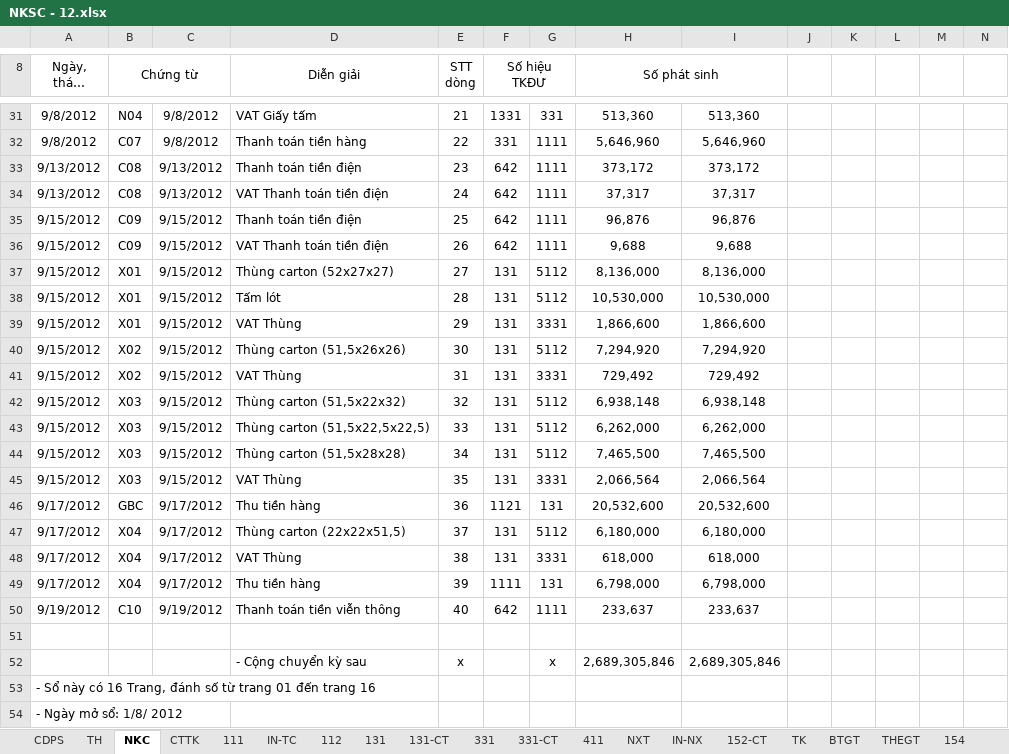
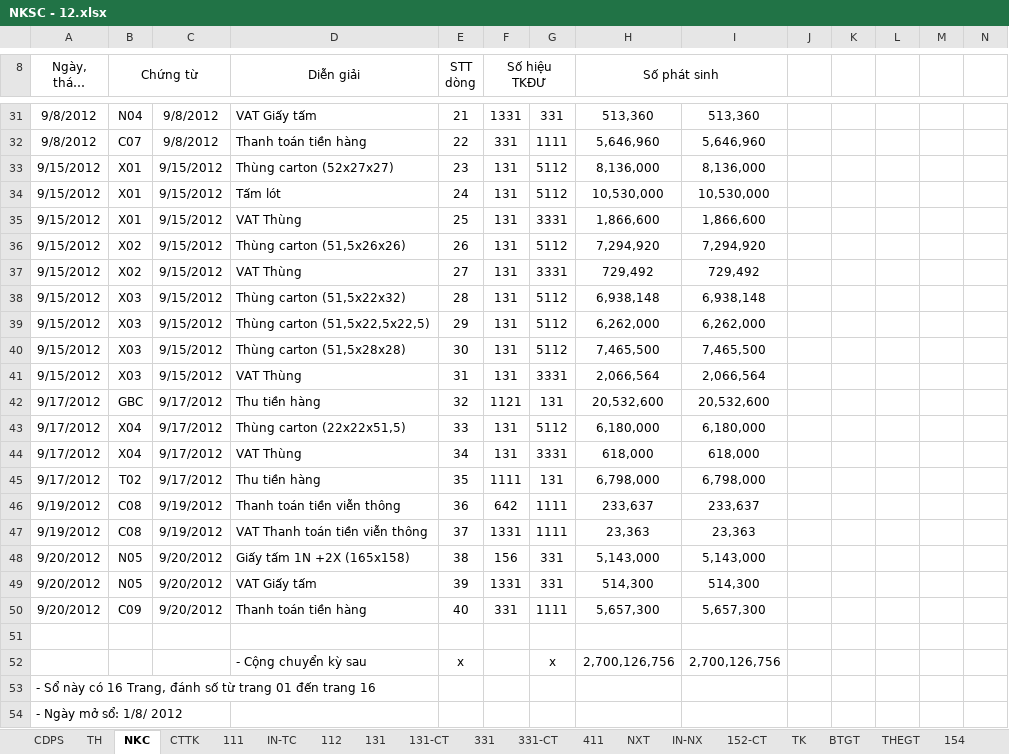
Before and after one commit to vuphuong11/KIM-DUNG-PHAT, an Excel workbook: SO SACH/3702076037/2012/NKSC - 12.xlsx, sheet NKC, drawn as a sheet; only a part is shown, gaps mark what is left out; long unchanged cells end in …; values as stored, in another font and other column widths than the file's, no borders; removed rows and columns are numbered as before the commit, all else as after; the diff names each change by its address in the sheet, - before the commit and + after, or states it on an @@ line.

```diff
--- a/SO SACH/3702076037/2012/NKSC - 12.xlsx (sheet NKC)
+++ b/SO SACH/3702076037/2012/NKSC - 12.xlsx (sheet NKC)
-row 33: 9/13/2012 | C08 | 9/13/2012 | Thanh toán tiền điện | 23 | 642 | 1111 | 373,172 | 373,172
-row 34: 9/13/2012 | C08 | 9/13/2012 | VAT Thanh toán tiền điện | 24 | 642 | 1111 | 37,317 | 37,317
-row 35: 9/15/2012 | C09 | 9/15/2012 | Thanh toán tiền điện | 25 | 642 | 1111 | 96,876 | 96,876
-row 36: 9/15/2012 | C09 | 9/15/2012 | VAT Thanh toán tiền điện | 26 | 642 | 1111 | 9,688 | 9,688
-E33 (STT dòng): 27
+E33 (STT dòng): 23
-E34 (STT dòng): 28
+E34 (STT dòng): 24
-E35 (STT dòng): 29
+E35 (STT dòng): 25
-E36 (STT dòng): 30
+E36 (STT dòng): 26
-E37 (STT dòng): 31
+E37 (STT dòng): 27
-E38 (STT dòng): 32
+E38 (STT dòng): 28
-E39 (STT dòng): 33
+E39 (STT dòng): 29
-E40 (STT dòng): 34
+E40 (STT dòng): 30
-E41 (STT dòng): 35
+E41 (STT dòng): 31
-E42 (STT dòng): 36
+E42 (STT dòng): 32
-E43 (STT dòng): 37
+E43 (STT dòng): 33
-E44 (STT dòng): 38
+E44 (STT dòng): 34
-B45 (Chứng từ): X04
+B45 (Chứng từ): T02
-E45 (STT dòng): 39
+E45 (STT dòng): 35
-B46 (Chứng từ): C10
+B46 (Chứng từ): C08
-E46 (STT dòng): 40
+E46 (STT dòng): 36
+row 47: 9/19/2012 | C08 | 9/19/2012 | VAT Thanh toán tiền viễn thông | 37 | 1331 | 1111 | 23,363 | 23,363
+row 48: 9/20/2012 | N05 | 9/20/2012 | Giấy tấm 1N +2X (165x158) | 38 | 156 | 331 | 5,143,000 | 5,143,000
+row 49: 9/20/2012 | N05 | 9/20/2012 | VAT Giấy tấm | 39 | 1331 | 331 | 514,300 | 514,300
+row 50: 9/20/2012 | C09 | 9/20/2012 | Thanh toán tiền hàng | 40 | 331 | 1111 | 5,657,300 | 5,657,300
-H52 (Số phát sinh): 2,689,305,846
+H52 (Số phát sinh): 2,700,126,756
-I52: 2,689,305,846
+I52: 2,700,126,756
```
Also changed, not shown: sheet TH, sheet CTTK, sheet 111, sheet 642, sheet BTGT, sheet 632, 10 more sheets, other sheet tabs, formulas that keep their value, hidden cells, 4 other files.
